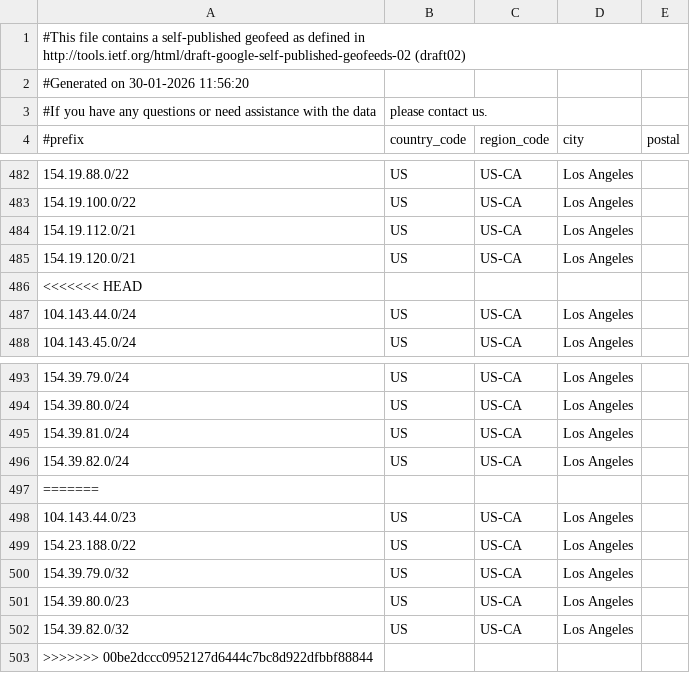
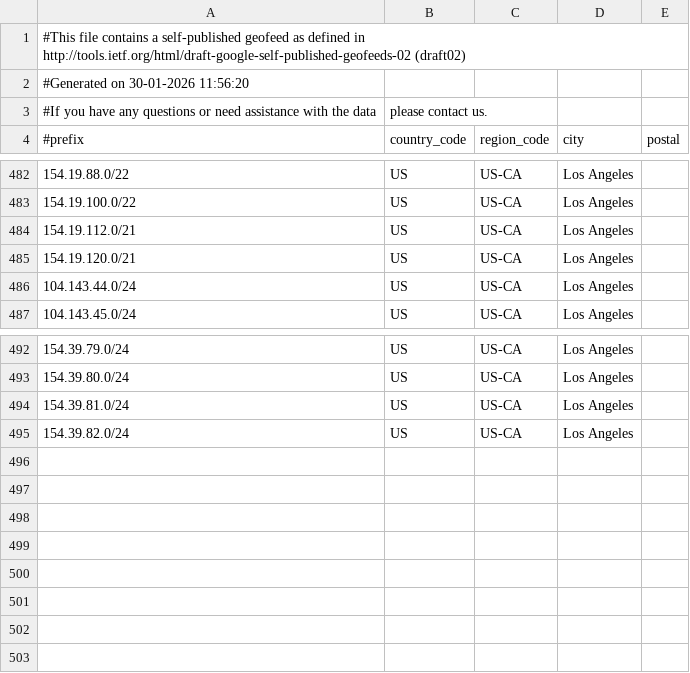
Before and after one commit to MoeDove-LLC/WEB, a CSV file: geofeed.csv, drawn as a sheet; only a part is shown, gaps mark what is left out.

Commit message:
合并冲突

```diff
--- a/geofeed.csv
+++ b/geofeed.csv
@@ -485,3 +485,2 @@
 154.19.120.0/21,US,US-CA,Los Angeles,
-<<<<<<< HEAD
 104.143.44.0/24,US,US-CA,Los Angeles,
@@ -496,8 +495 @@
 154.39.82.0/24,US,US-CA,Los Angeles,
-=======
-104.143.44.0/23,US,US-CA,Los Angeles,
-154.23.188.0/22,US,US-CA,Los Angeles,
-154.39.79.0/32,US,US-CA,Los Angeles,
-154.39.80.0/23,US,US-CA,Los Angeles,
-154.39.82.0/32,US,US-CA,Los Angeles,
->>>>>>> 00be2dccc0952127d6444c7bc8d922dfbbf88844
```
